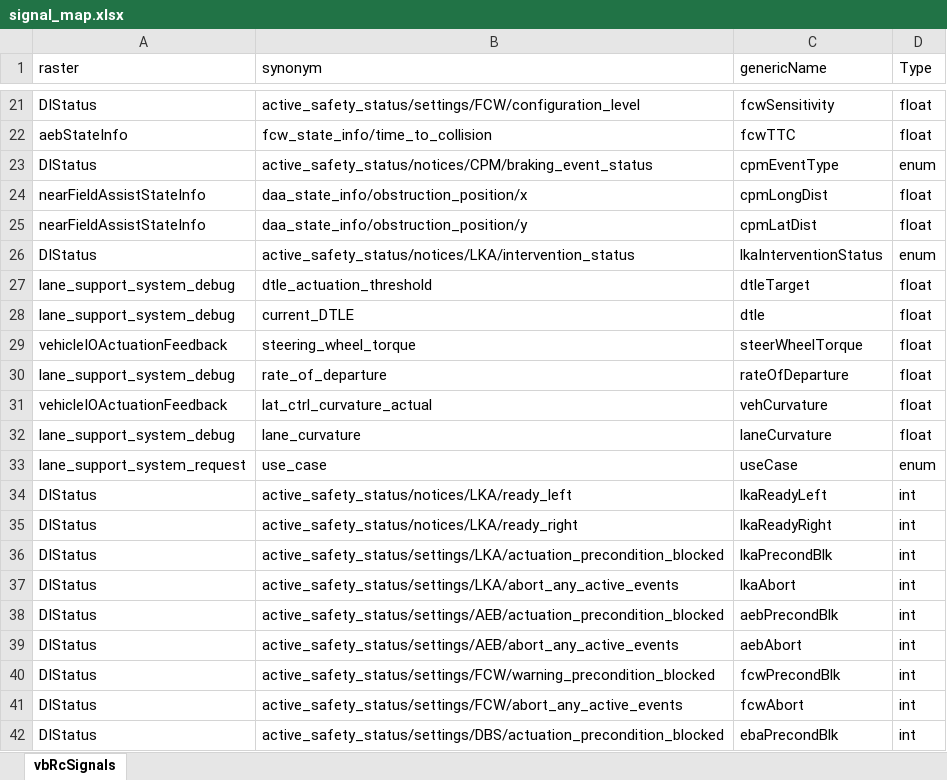
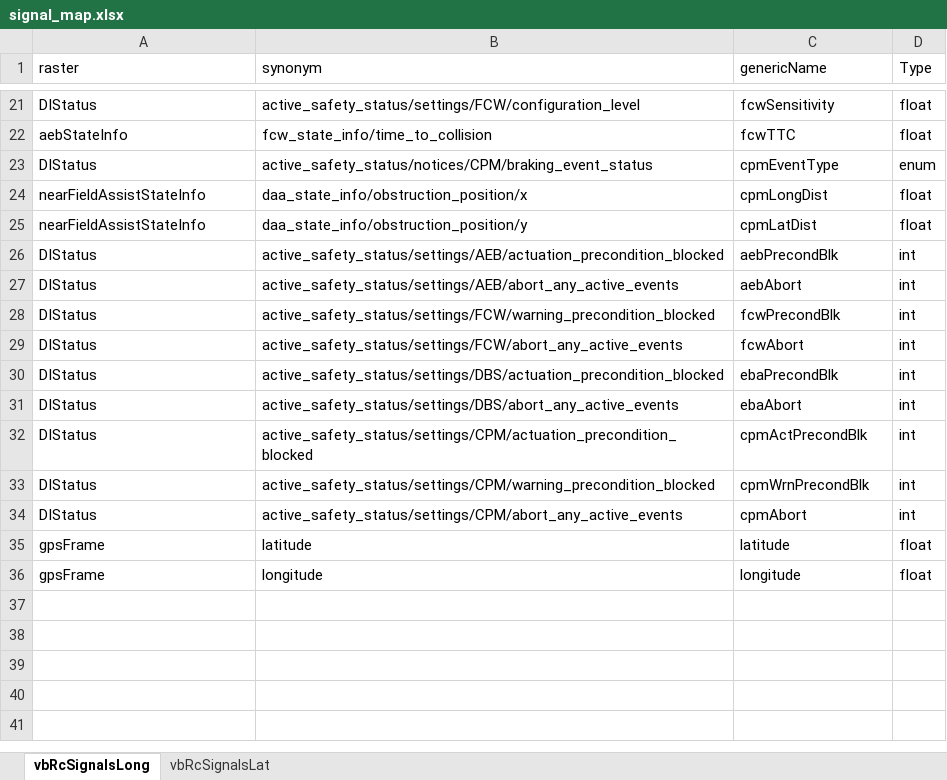
Before and after one commit to codeFarmerJack/AEB_KPI_Project, an Excel workbook: src/config/signal_map.xlsx, sheet vbRcSignalsLong, drawn as a sheet; only a part is shown, gaps mark what is left out; the shorter side is filled out with more unchanged rows; values as stored, in another font and other column widths than the file's, no borders; the diff names each change by its address in the sheet, - before the commit and + after, or states it on an @@ line.

Commit message:
refactor(config): normalize signal-map sheet names and load correct domain-specific signal set

```diff
--- a/src/config/signal_map.xlsx (sheet vbRcSignalsLong)
+++ b/src/config/signal_map.xlsx (sheet vbRcSignalsLong)
-sheet tab: vbRcSignals
+sheet tab: vbRcSignalsLong
+sheet tab: vbRcSignalsLat
-row 26: DIStatus | active_safety_status/notices/LKA/intervention_status | lkaInterventionStatus | enum
-row 27: lane_support_system_debug | dtle_actuation_threshold | dtleTarget | float
-row 28: lane_support_system_debug | current_DTLE | dtle | float
-row 29: vehicleIOActuationFeedback | steering_wheel_torque | steerWheelTorque | float
-row 30: lane_support_system_debug | rate_of_departure | rateOfDeparture | float
-row 31: vehicleIOActuationFeedback | lat_ctrl_curvature_actual | vehCurvature | float
-row 32: lane_support_system_debug | lane_curvature | laneCurvature | float
-row 33: lane_support_system_request | use_case | useCase | enum
-row 34: DIStatus | active_safety_status/notices/LKA/ready_left | lkaReadyLeft | int
-row 35: DIStatus | active_safety_status/notices/LKA/ready_right | lkaReadyRight | int
-row 36: DIStatus | active_safety_status/settings/LKA/actuation_precondition_blocked | lkaPrecondBlk | int
-row 37: DIStatus | active_safety_status/settings/LKA/abort_any_active_events | lkaAbort | int
```
Also changed, not shown: 5 other files.
